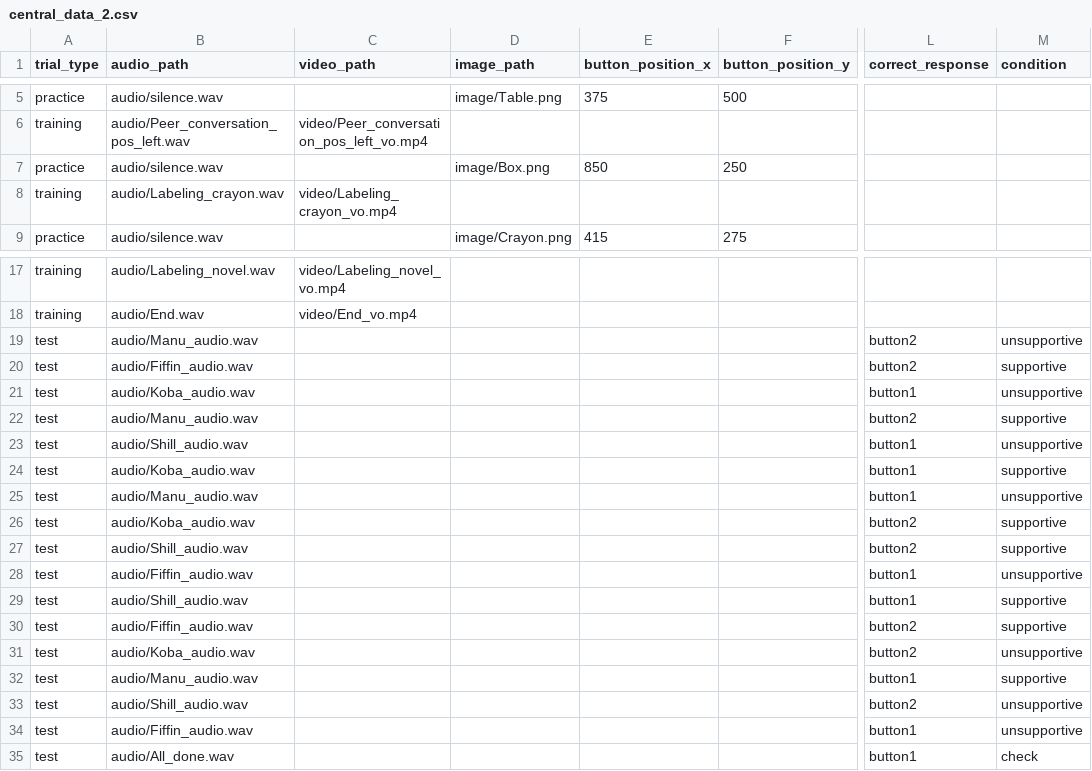
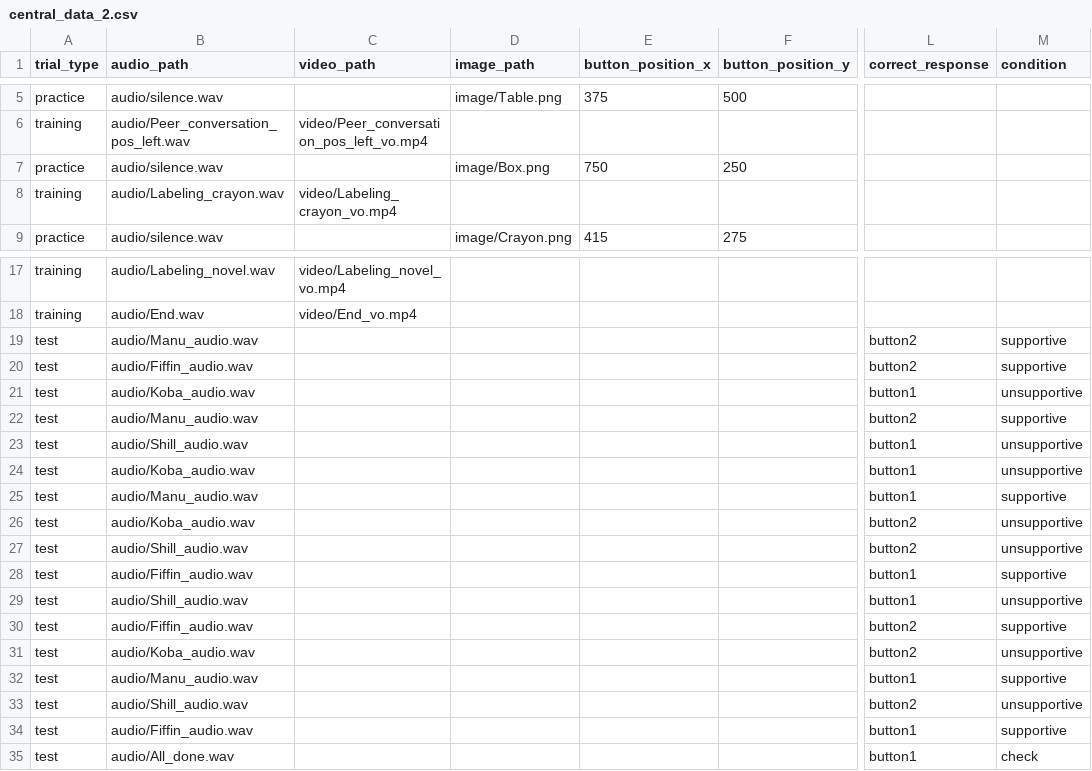
Before and after one commit to ebreitfeld/CourtneyThesis, a CSV file: central_data_2.csv, drawn as a sheet; only a part is shown, gaps mark what is left out; the diff names each change by its address in the sheet, - before the commit and + after, or states it on an @@ line.

Commit message:
condition column check and other buttons

```diff
--- a/central_data_2.csv
+++ b/central_data_2.csv
-E7 (button_position_x): 850
+E7 (button_position_x): 750
-M19 (condition): unsupportive
+M19 (condition): supportive
-M24 (condition): supportive
+M24 (condition): unsupportive
-M25 (condition): unsupportive
+M25 (condition): supportive
-M26:M27 (condition): supportive
+M26:M27 (condition): unsupportive
-M28 (condition): unsupportive
+M28 (condition): supportive
-M29 (condition): supportive
+M29 (condition): unsupportive
-M34 (condition): unsupportive
+M34 (condition): supportive
```
Also changed, not shown: central_data_3.csv, central_data_4.csv.
